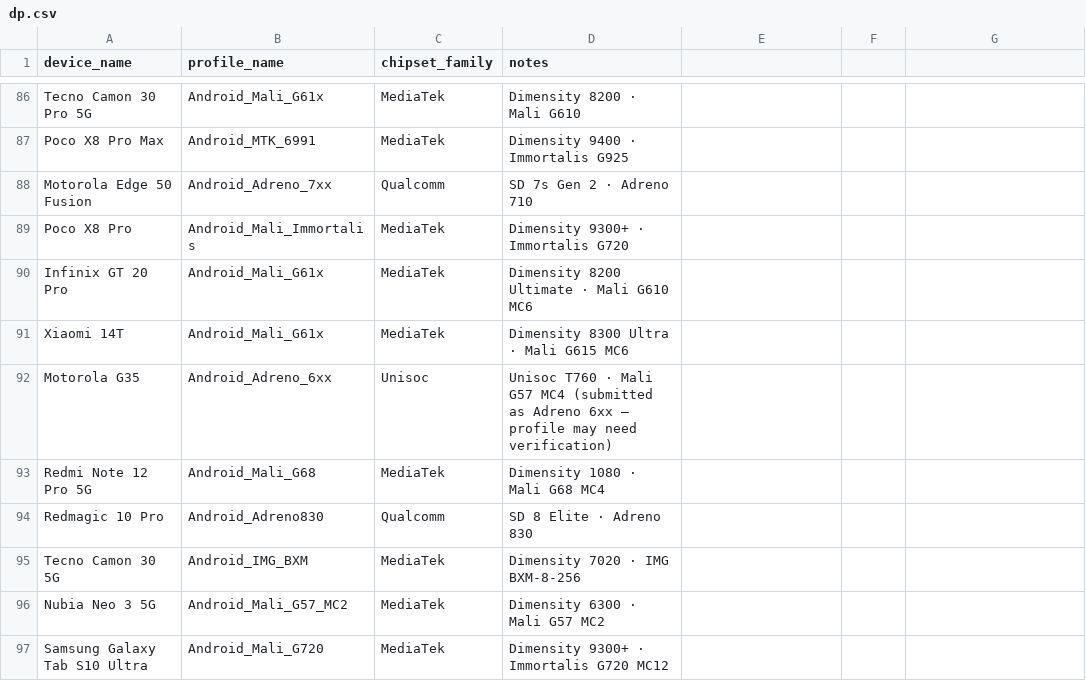
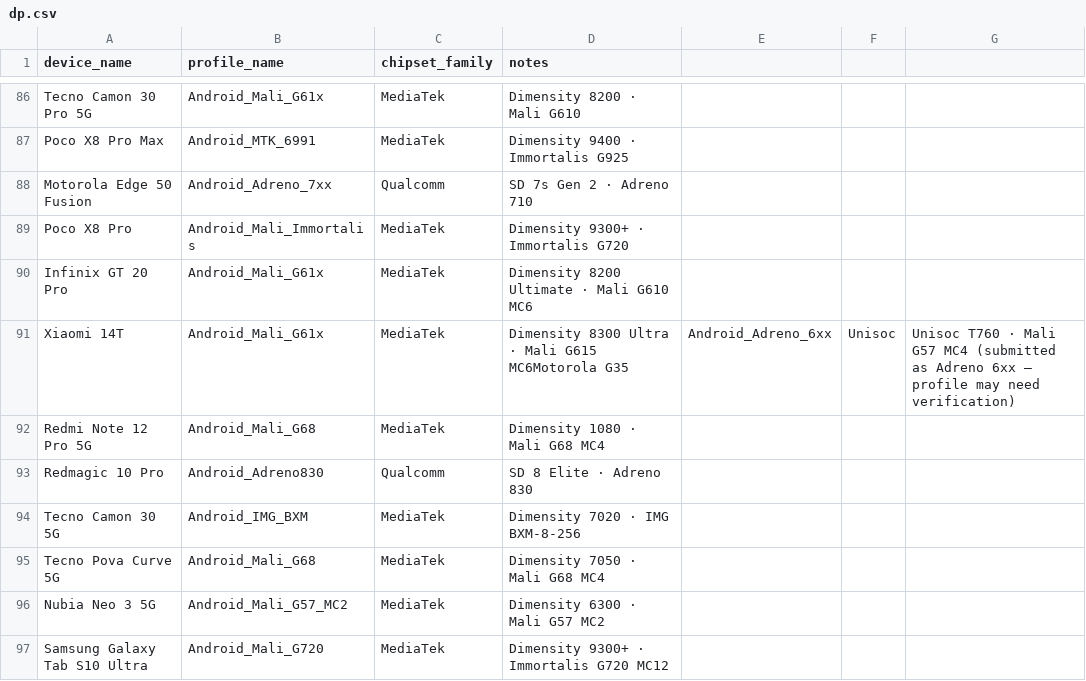
Before and after one commit to Arglax/Mobile-WuWa-Config, a CSV file: tools/dp.csv, drawn as a sheet; only a part is shown, gaps mark what is left out.

```diff
--- a/tools/dp.csv
+++ b/tools/dp.csv
@@ -90,4 +90,3 @@ Poco X8 Pro,Android_Mali_Immortalis,MediaTek,Dimensity 9300+ · Immortalis G720
 Infinix GT 20 Pro,Android_Mali_G61x,MediaTek,Dimensity 8200 Ultimate · Mali G610 MC6
-Xiaomi 14T,Android_Mali_G61x,MediaTek,Dimensity 8300 Ultra · Mali G615 MC6
-Motorola G35,Android_Adreno_6xx,Unisoc,Unisoc T760 · Mali G57 MC4 (submitted as Adreno 6xx — profile may need verification)
+Xiaomi 14T,Android_Mali_G61x,MediaTek,Dimensity 8300 Ultra · Mali G615 MC6Motorola G35,Android_Adreno_6xx,Unisoc,Unisoc T760 · Mali G57 MC4 (submitted as Adreno 6xx — profile may need verification)
 Redmi Note 12 Pro 5G,Android_Mali_G68,MediaTek,Dimensity 1080 · Mali G68 MC4
@@ -95,2 +94,3 @@ Redmagic 10 Pro,Android_Adreno830,Qualcomm,SD 8 Elite · Adreno 830
 Tecno Camon 30 5G,Android_IMG_BXM,MediaTek,Dimensity 7020 · IMG BXM-8-256
+Tecno Pova Curve 5G,Android_Mali_G68,MediaTek,Dimensity 7050 · Mali G68 MC4
 Nubia Neo 3 5G,Android_Mali_G57_MC2,MediaTek,Dimensity 6300 · Mali G57 MC2
```
Also changed, not shown: 2 other files.
